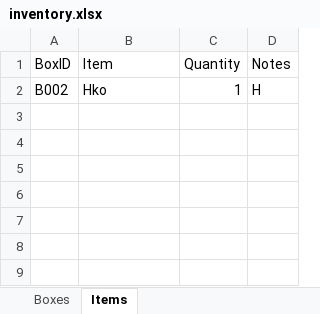
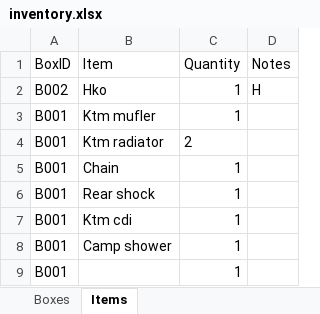
Before and after one commit to timrohner82-tuanbiomass/Storeroom, an Excel workbook: inventory.xlsx, sheet Items, drawn as a sheet; values as stored, in another font and other column widths than the file's, no borders; the diff names each change by its address in the sheet, - before the commit and + after, or states it on an @@ line.

Commit message:
Update inventory — 8/8/2026, 8:50:08 am

```diff
--- a/inventory.xlsx (sheet Items)
+++ b/inventory.xlsx (sheet Items)
+row 3: B001 | Ktm mufler | 1
+row 4: B001 | Ktm radiator | 2
+row 5: B001 | Chain | 1
+row 6: B001 | Rear shock | 1
+row 7: B001 | Ktm cdi | 1
+row 8: B001 | Camp shower | 1
+row 9: B001 |  | 1
```
